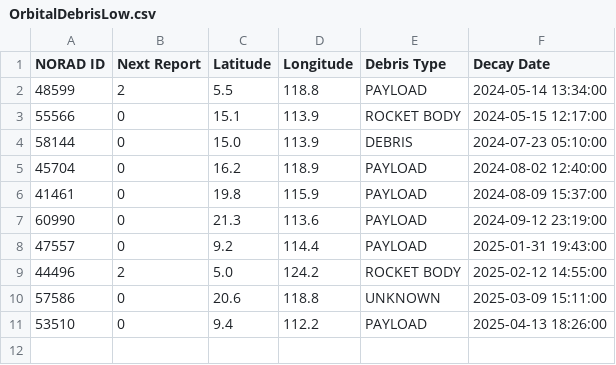
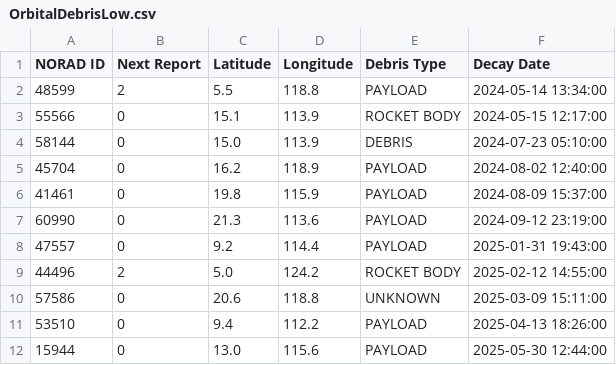
Before and after one commit to arceejuanarcee/SSA-Script, a CSV file: OrbitalDebrisLow.csv, drawn as a sheet.

```diff
--- a/OrbitalDebrisLow.csv
+++ b/OrbitalDebrisLow.csv
@@ -11 +11,2 @@ NORAD ID,Next Report,Latitude,Longitude,Debris Type,Decay Date
 53510,0,9.4,112.2,PAYLOAD,2025-04-13 18:26:00
+15944,0,13.0,115.6,PAYLOAD,2025-05-30 12:44:00
```
Also changed, not shown: 3 other files.
